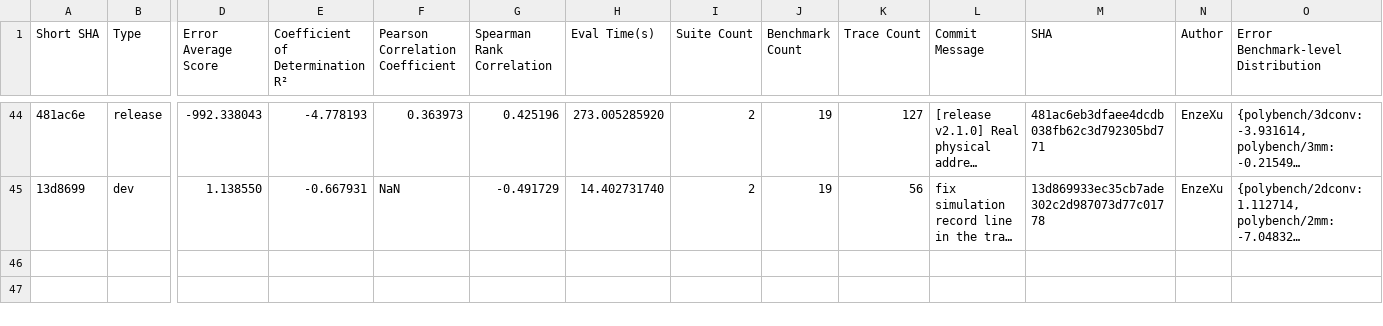
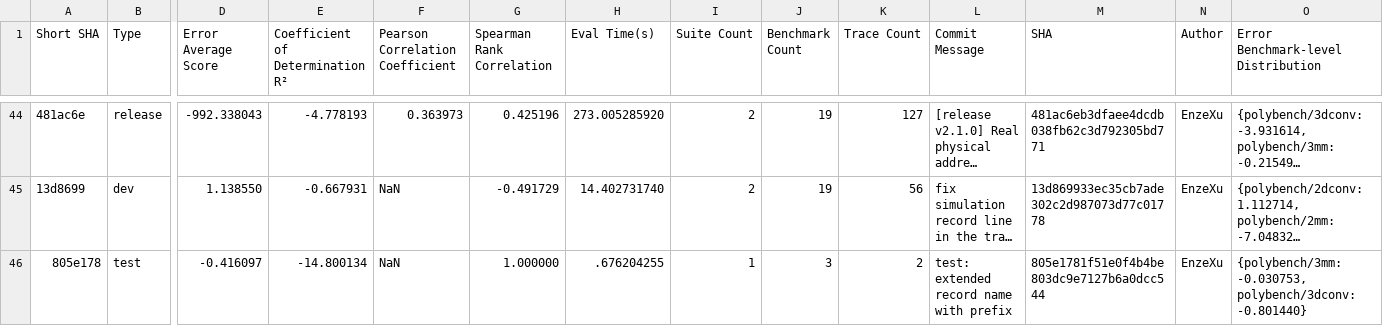
Before and after one commit to nuriamtnz/mgpusim, a CSV file: nvidia/eval/simulator_evaluation.csv, drawn as a sheet; only a part is shown, gaps mark what is left out; long unchanged cells end in …; rows hold the shown columns only; the diff names each change by its address in the sheet, - before the commit and + after, or states it on an @@ line.

```diff
--- a/nvidia/eval/simulator_evaluation.csv
+++ b/nvidia/eval/simulator_evaluation.csv
+row 46: 805e178 | test | -0.416097 | -14.800134 | NaN | 1.000000 | .676204255 | 1 | 3 | 2 | test: extended record name with prefix | 805e1781f51e0f4b4be803dc9e7127b6a0dcc544 | EnzeXu | {polybench/3mm: -0.030753, polybench/3dconv: -0.801440}
```
Also changed, not shown: 2 other files.
